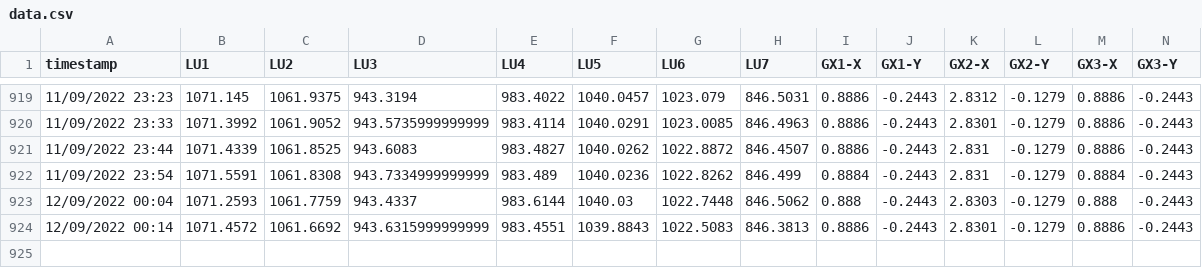
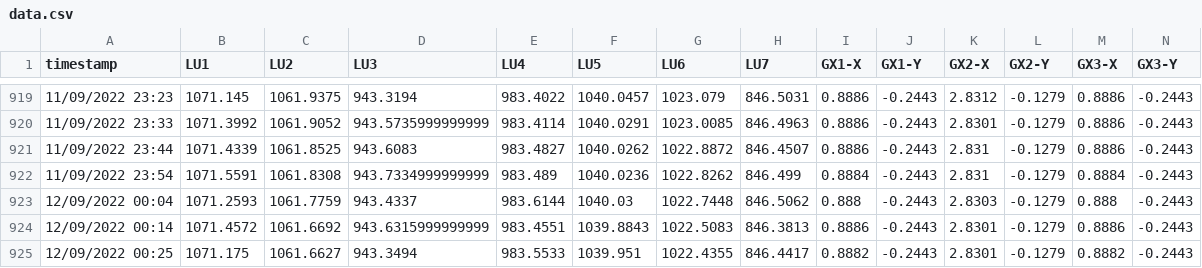
Before and after one commit to nbhung58/IoT-Python-Code, a CSV file: data.csv, drawn as a sheet; only a part is shown, gaps mark what is left out; the diff names each change by its address in the sheet, - before the commit and + after, or states it on an @@ line.

Commit message:
update

```diff
--- a/data.csv
+++ b/data.csv
+row 925: 12/09/2022 00:25 | 1071.175 | 1061.6627 | 943.3494 | 983.5533 | 1039.951 | 1022.4355 | 846.4417 | 0.8882 | -0.2443 | 2.8301 | -0.1279 | 0.8882 | -0.2443
```
